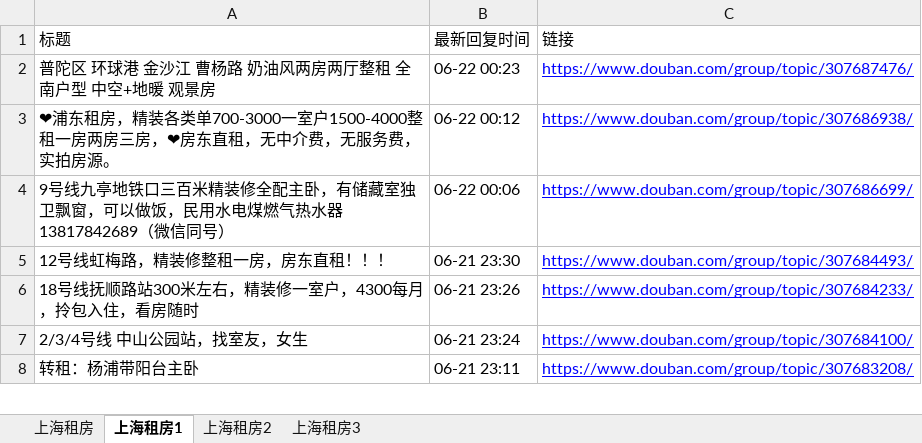
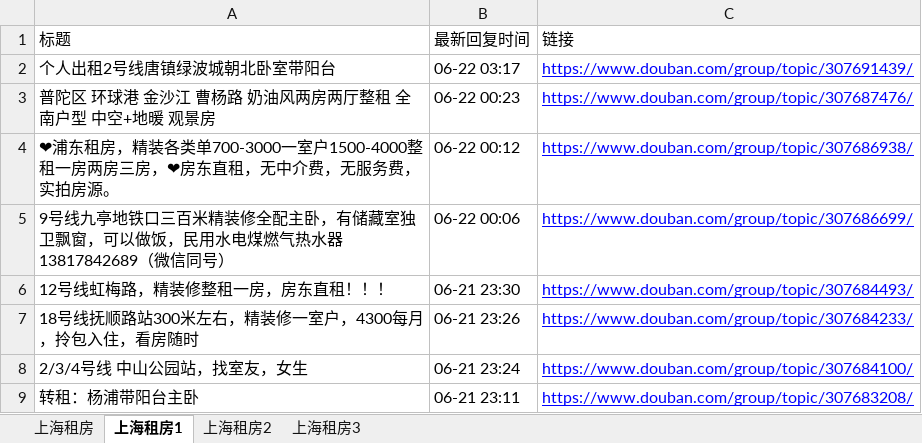
Before and after one commit to RyanShi0118/rent-info-crawler, an Excel workbook: douban_rent_info.xlsx, sheet 上海租房1, drawn as a sheet; only a part is shown; values as stored, in another font and other column widths than the file's, no borders; the diff names each change by its address in the sheet, - before the commit and + after, or states it on an @@ line.

```diff
--- a/douban_rent_info.xlsx (sheet 上海租房1)
+++ b/douban_rent_info.xlsx (sheet 上海租房1)
+row 2: 个人出租2号线唐镇绿波城朝北卧室带阳台 | 06-22 03:17 | https://www.douban.com/group/topic/307691439/
```
Also changed, not shown: sheet 上海租房, sheet 上海租房3, sheet 上海租房2, filtered_rent_info.xlsx, 1 other file.
